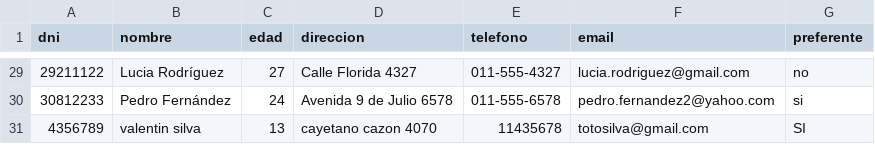
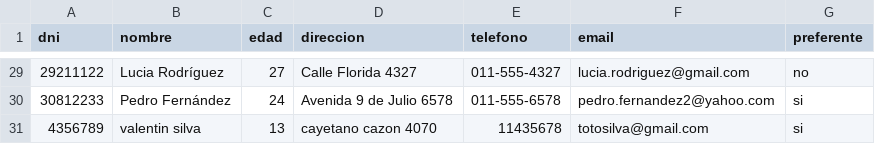
Before and after one commit to agluee123/python-abm, a CSV file: datos_clientes.csv, drawn as a sheet; only a part is shown, gaps mark what is left out.

```diff
--- a/datos_clientes.csv
+++ b/datos_clientes.csv
@@ -30,2 +30,2 @@ dni,nombre,edad,direccion,telefono,email,preferente
 30812233,Pedro Fernández,24,Avenida 9 de Julio 6578,011-555-6578,pedro.fernandez2@yahoo.com,si
-4356789,valentin silva,13,cayetano cazon 4070,11435678,totosilva@gmail.com,SI
+4356789,valentin silva,13,cayetano cazon 4070,11435678,totosilva@gmail.com,si
```
Also changed, not shown: 2 other files.
